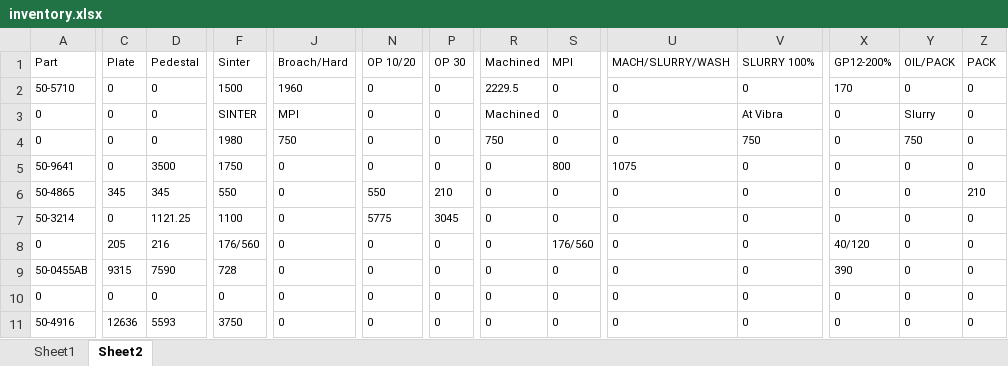
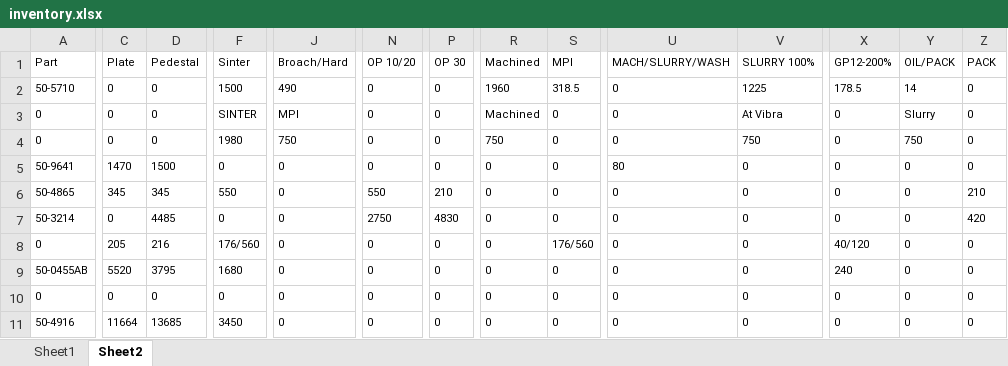
Before and after one commit to DaveClark-Stackpole/trakberry, an Excel workbook: inventory.xlsx, sheet Sheet2, drawn as a sheet; only a part is shown, gaps mark what is left out; values as stored, in another font and other column widths than the file's, no borders; the diff covers the shown part only; the diff names each change by its address in the sheet, - before the commit and + after, or states it on an @@ line.

```diff
--- a/inventory.xlsx (sheet Sheet2)
+++ b/inventory.xlsx (sheet Sheet2)
-J2 (Broach/Hard): 1960
+J2 (Broach/Hard): 490
-R2 (Machined): 2229.5
+R2 (Machined): 1960
-S2 (MPI): 0
+S2 (MPI): 318.5
-V2 (SLURRY 100%): 0
+V2 (SLURRY 100%): 1225
-X2 (GP12-200%): 170
+X2 (GP12-200%): 178.5
-Y2 (OIL/PACK): 0
+Y2 (OIL/PACK): 14
-C5 (Plate): 0
+C5 (Plate): 1470
-D5 (Pedestal): 3500
+D5 (Pedestal): 1500
-F5 (Sinter): 1750
+F5 (Sinter): 0
-S5 (MPI): 800
+S5 (MPI): 0
-U5 (MACH/SLURRY/WASH): 1075
+U5 (MACH/SLURRY/WASH): 80
-D7 (Pedestal): 1121.25
+D7 (Pedestal): 4485
-F7 (Sinter): 1100
+F7 (Sinter): 0
-N7 (OP 10/20): 5775
+N7 (OP 10/20): 2750
-P7 (OP 30): 3045
+P7 (OP 30): 4830
-Z7 (PACK): 0
+Z7 (PACK): 420
-C9 (Plate): 9315
+C9 (Plate): 5520
-D9 (Pedestal): 7590
+D9 (Pedestal): 3795
-F9 (Sinter): 728
+F9 (Sinter): 1680
-X9 (GP12-200%): 390
+X9 (GP12-200%): 240
-C11 (Plate): 12636
+C11 (Plate): 11664
-D11 (Pedestal): 5593
+D11 (Pedestal): 13685
-F11 (Sinter): 3750
+F11 (Sinter): 3450
```
Also changed, not shown: 73 edited cells elsewhere in this sheet, sheet Sheet1, formulas that keep their value, 17 other files.
